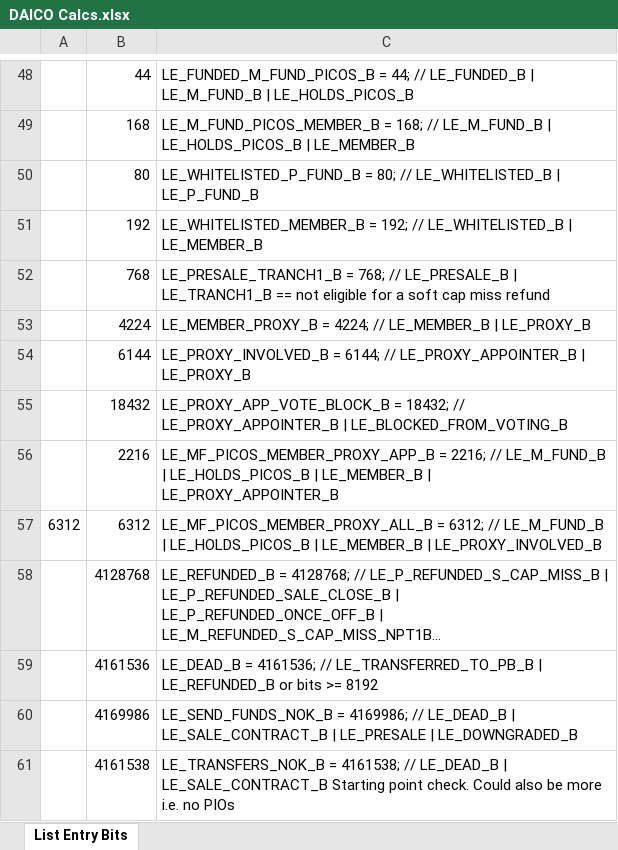
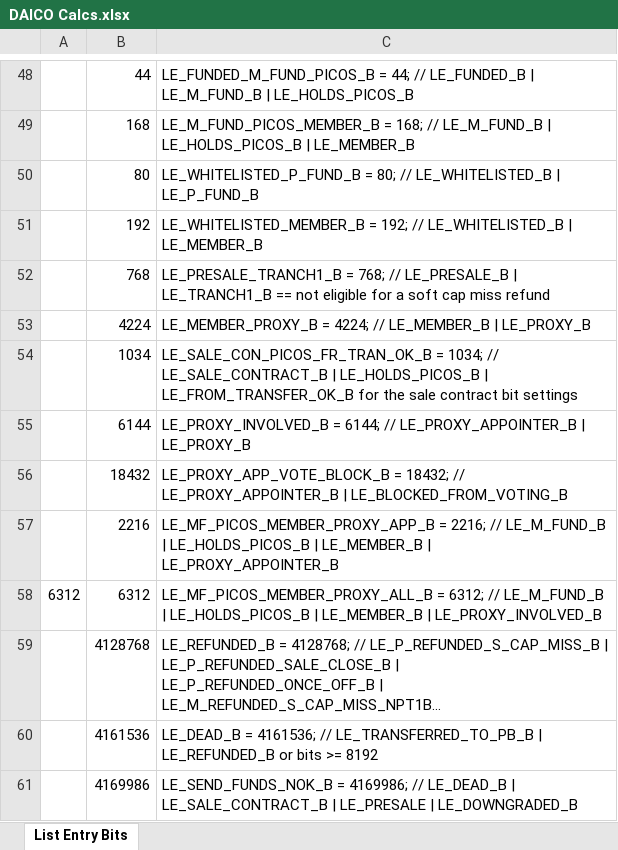
Before and after one commit to DavidPacio/PacioDAICO, an Excel workbook: Docs/DAICO Calcs.xlsx, sheet List Entry Bits, drawn as a sheet; only a part is shown, gaps mark what is left out; the shorter side is filled out with more unchanged rows; long unchanged cells end in …; values as stored, in another font and other column widths than the file's, no borders; the diff names each change by its address in the sheet, - before the commit and + after, or states it on an @@ line.

Commit message:
Change to use offline signing for ManOps 2 New Sale and List contracts wip

```diff
--- a/Docs/DAICO Calcs.xlsx (sheet List Entry Bits)
+++ b/Docs/DAICO Calcs.xlsx (sheet List Entry Bits)
+row 54:  | 1034 | LE_SALE_CON_PICOS_FR_TRAN_OK_B = 1034; // LE_SALE_CONTRACT_B | LE_HOLDS_PICOS_B | LE_FROM_TRANSFER_OK_B for the sale contract bit settings
```
Also changed, not shown: 19 other files.
